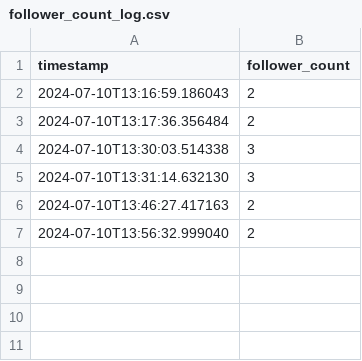
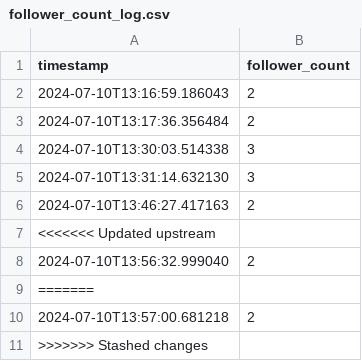
Before and after one commit to QuCoon-ML-AI/Track_FacebookPageFollowers, a CSV file: follower_count_log.csv, drawn as a sheet; the diff names each change by its address in the sheet, - before the commit and + after, or states it on an @@ line.

Commit message:
Update follower count log

```diff
--- a/follower_count_log.csv
+++ b/follower_count_log.csv
+row 7: <<<<<<< Updated upstream
+row 9: =======
+row 10: 2024-07-10T13:57:00.681218 | 2
+row 11: >>>>>>> Stashed changes
```
